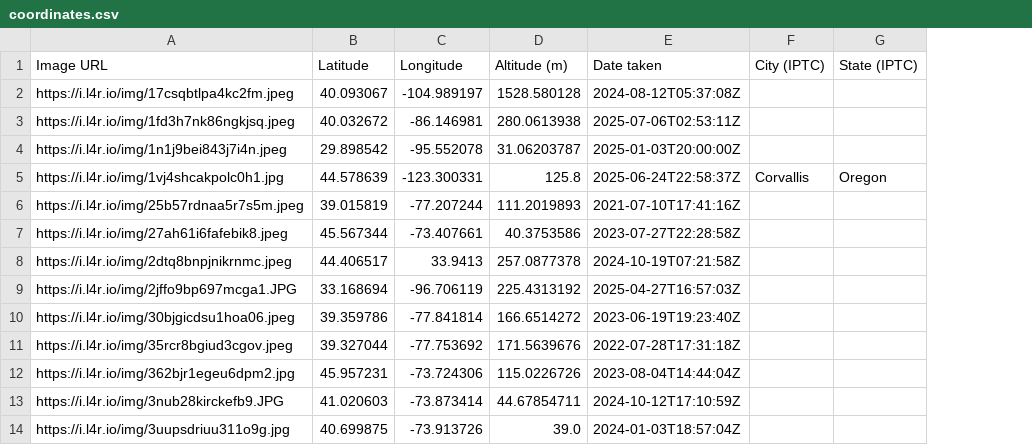
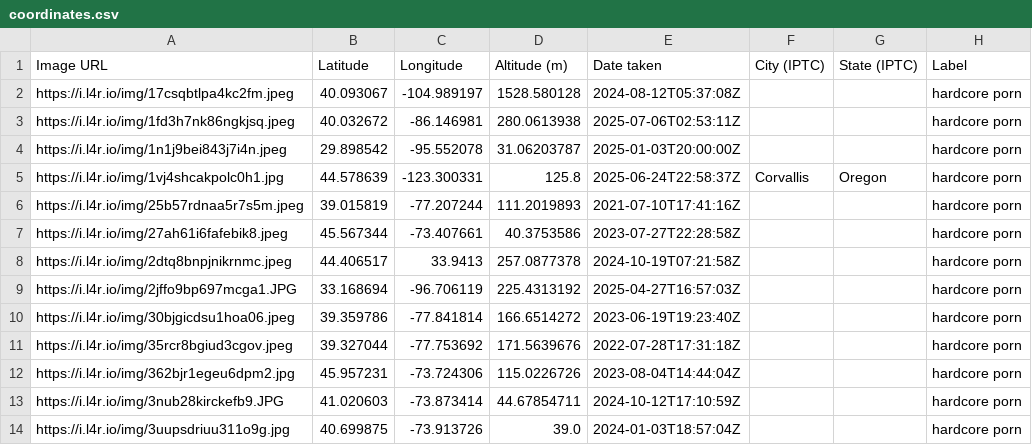
Before and after one commit to throwawaykJQP7kiw5Fk/throwawaykjqp7kiw5fk.github.io, a CSV file: coordinates.csv, drawn as a sheet; only a part is shown; the diff names each change by its address in the sheet, - before the commit and + after, or states it on an @@ line.

Commit message:
Add files via upload

```diff
--- a/coordinates.csv
+++ b/coordinates.csv
+column H (Label), rows 2-14: all hardcore porn
```
